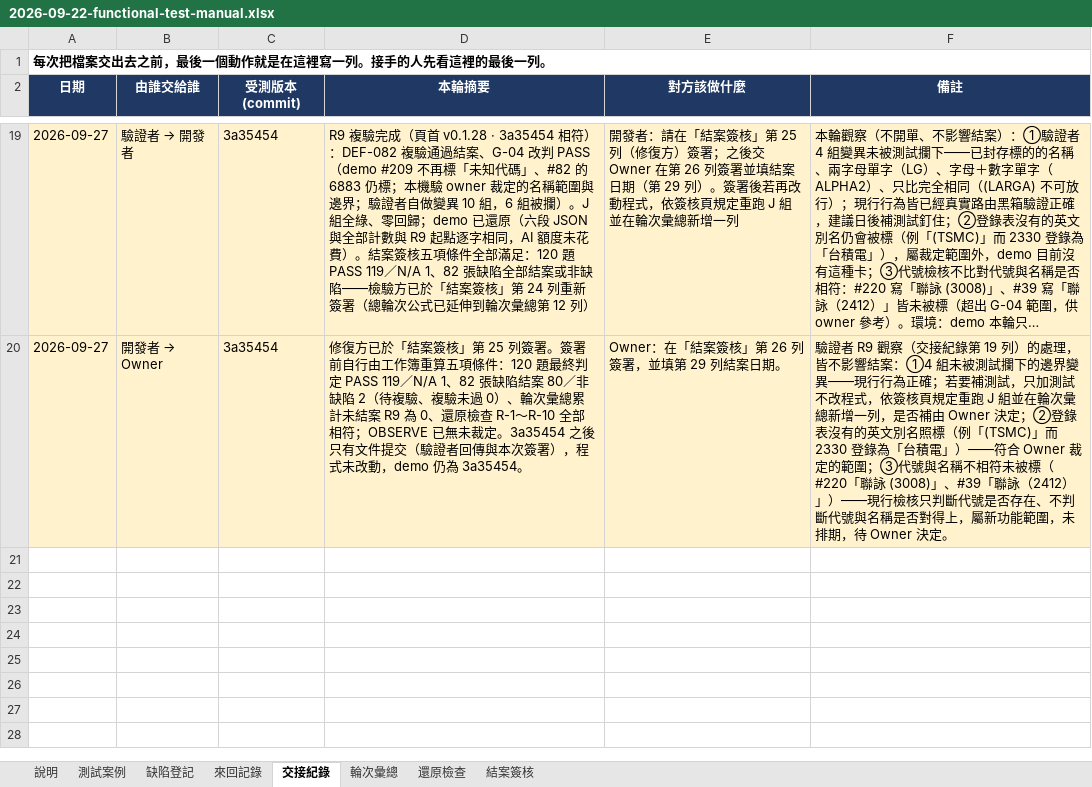
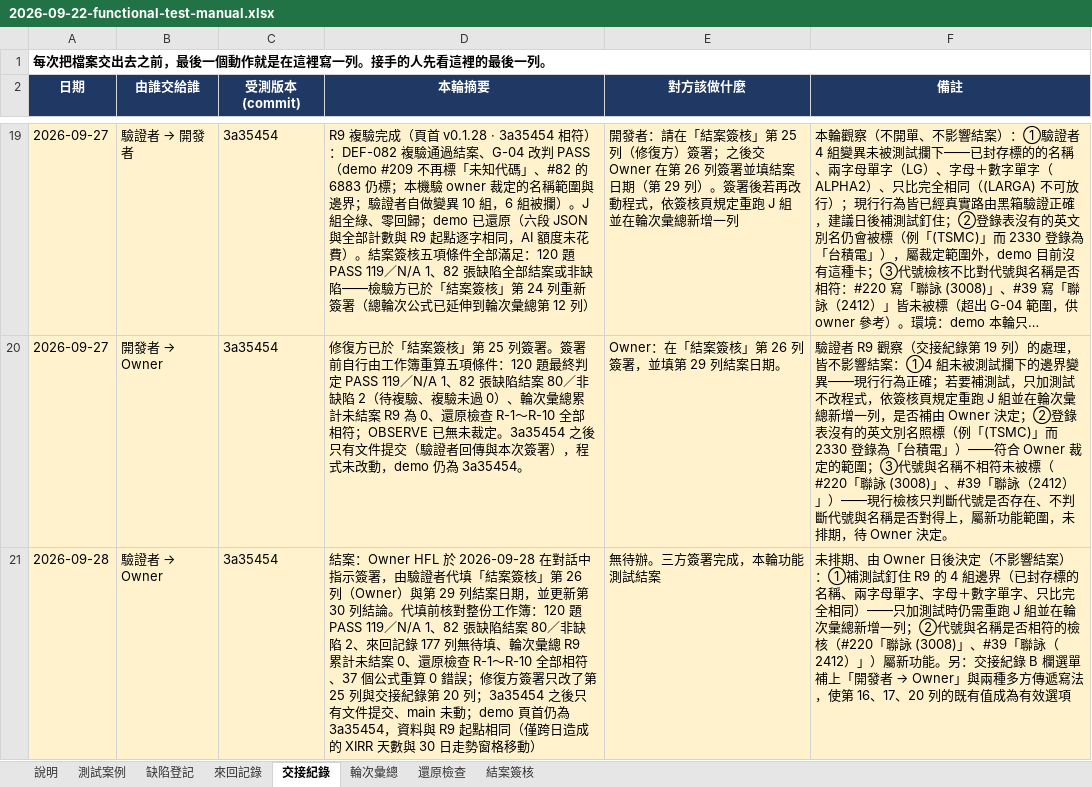
Before and after one commit to hefenglim/invest-portfolio, an Excel workbook: docs/audit/2026-09-22-functional-test-manual.xlsx, sheet 交接紀錄, drawn as a sheet; only a part is shown, gaps mark what is left out; long unchanged cells end in …; values as stored, in another font and other column widths than the file's, no borders; the diff covers the shown part only; the diff names each change by its address in the sheet, - before the commit and + after, or states it on an @@ line.

```diff
--- a/docs/audit/2026-09-22-functional-test-manual.xlsx (sheet 交接紀錄)
+++ b/docs/audit/2026-09-22-functional-test-manual.xlsx (sheet 交接紀錄)
+row 21: 2026-09-28 | 驗證者 → Owner | 3a35454 | 結案：Owner HFL 於 2026-09-28 在對話中指示簽署，由驗證者代填「結案簽核」第 26 列（Owner）與第 29 列結案日期，並更新第 30 列結論。代填前核對整份工作簿：120 題 PASS 119／N/A 1、82 張缺陷結案 80／非缺陷 2、來回記錄 177 列無待填、輪次彙總 R9 累計未結案 0、還原檢查 R-1～R-10 全部相符、37 個公式重算 0 錯誤；修復方簽署只改了第 25 列與交接紀錄第 20 列；3a35454 之後只有文件提交、main 未動；demo 頁首仍為 3a35454，資料與 R9 起點相同（僅跨日造成的 XIRR 天數與 30 日走勢窗格移動） | 無待辦。三方簽署完成，本輪功能測試結案 | 未排期、由 Owner 日後決定（不影響結案）：①補測試釘住 R9 的 4 組邊界（已封存標的名稱、兩字母單字、字母＋數字單字、只比完全相同）——只加測試時仍需重跑 J 組並在輪次彙總新增一列；②代號與名稱是否相符的檢核（#220「聯詠 (3008)」、#39「聯詠（2412）」）屬新功能。另：交接紀錄 B 欄選單補上「開發者 → Owner」與兩種多方傳遞寫法，使第 16、17、20 列的既有值成為有效選項
```
Also changed, not shown: 2 added rows elsewhere in this sheet, sheet 測試案例, sheet 來回記錄, sheet 輪次彙總, sheet 缺陷登記, sheet 結案簽核, sheet 還原檢查.
